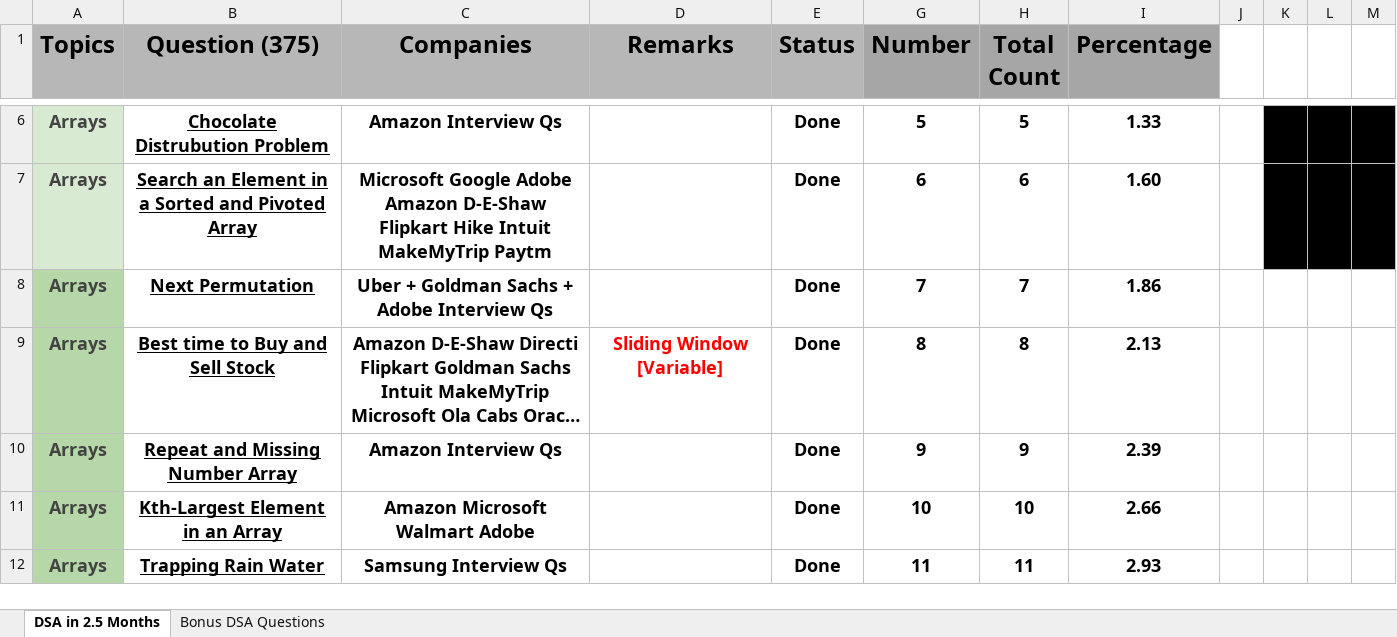
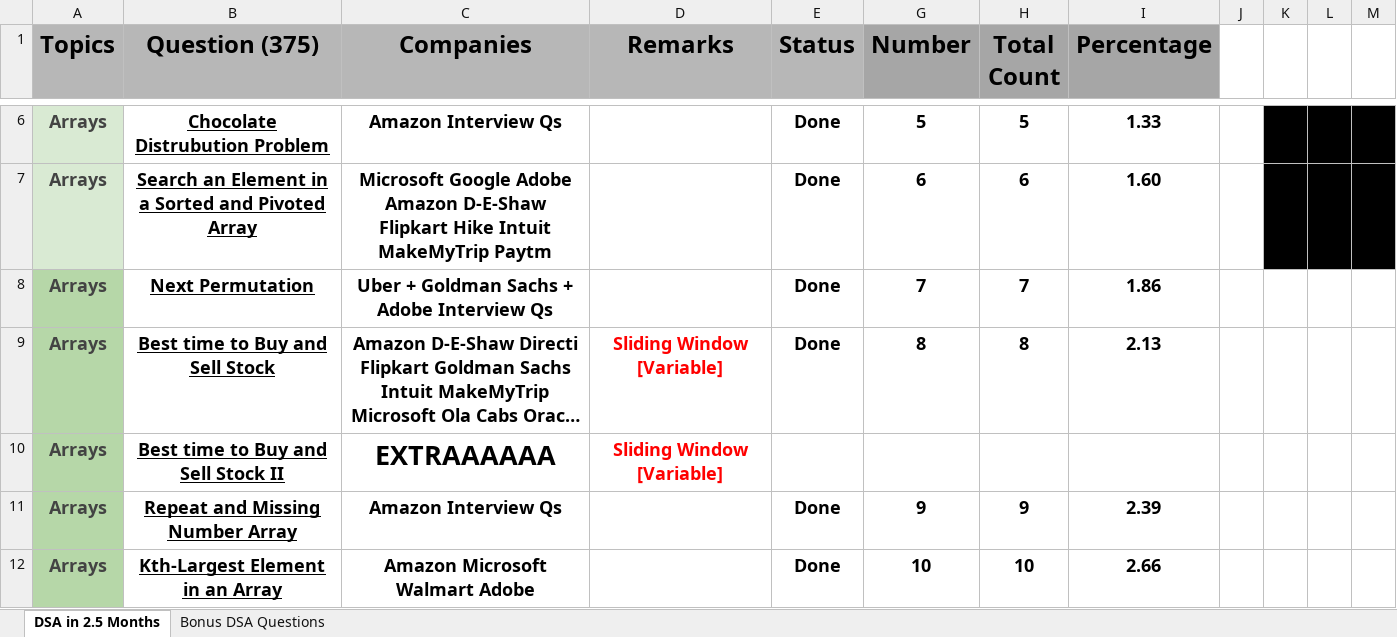
Before and after one commit to Onkar20018/DSA, an Excel workbook: DSA_Sheet.xlsx, sheet DSA in 2.5 Months, drawn as a sheet; only a part is shown, gaps mark what is left out; the shorter side is filled out with more unchanged rows; long unchanged cells end in …; values as stored, in another font and other column widths than the file's, no borders; conditional formats not drawn; the diff names each change by its address in the sheet, - before the commit and + after, or states it on an @@ line.

```diff
--- a/DSA_Sheet.xlsx (sheet DSA in 2.5 Months)
+++ b/DSA_Sheet.xlsx (sheet DSA in 2.5 Months)
+row 10: Arrays | Best time to Buy and Sell Stock II | EXTRAAAAAA | Sliding Window [Variable]
```
Also changed, not shown: 12 other files.
